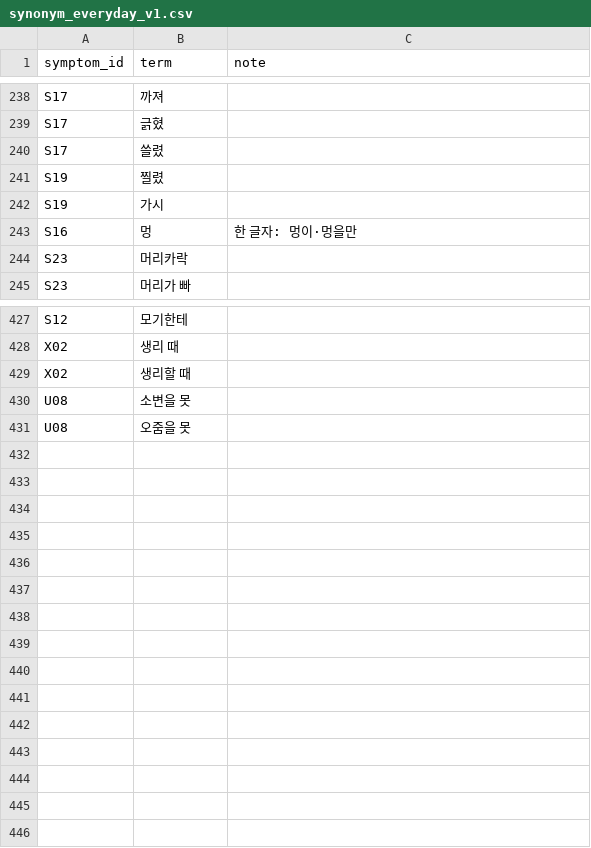
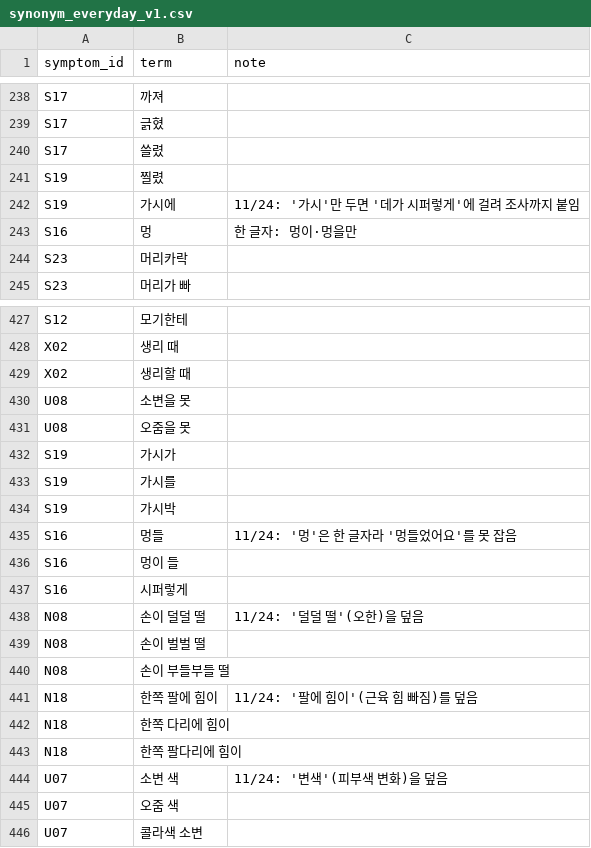
Before and after one commit to sejung03/CapstoneDesign, a CSV file: data_pipeline/config/synonym_everyday_v1.csv, drawn as a sheet; only a part is shown, gaps mark what is left out.

```diff
--- a/data_pipeline/config/synonym_everyday_v1.csv
+++ b/data_pipeline/config/synonym_everyday_v1.csv
@@ -241,3 +241,3 @@ S17,쓸렸,
 S19,찔렸,
-S19,가시,
+S19,가시에,11/24: '가시'만 두면 '데가 시퍼렇게'에 걸려 조사까지 붙임
 S16,멍,한 글자: 멍이·멍을만
@@ -431 +431,16 @@ U08,소변을 못,
 U08,오줌을 못,
+S19,가시가,
+S19,가시를,
+S19,가시박,
+S16,멍들,11/24: '멍'은 한 글자라 '멍들었어요'를 못 잡음
+S16,멍이 들,
+S16,시퍼렇게,
+N08,손이 덜덜 떨,11/24: '덜덜 떨'(오한)을 덮음
+N08,손이 벌벌 떨,
+N08,손이 부들부들 떨,
+N18,한쪽 팔에 힘이,11/24: '팔에 힘이'(근육 힘 빠짐)를 덮음
+N18,한쪽 다리에 힘이,
+N18,한쪽 팔다리에 힘이,
+U07,소변 색,11/24: '변색'(피부색 변화)을 덮음
+U07,오줌 색,
+U07,콜라색 소변,
```
Also changed, not shown: data_pipeline/db/seed/v2.1-20261113/symptom_synonym.csv, 3 other files.
